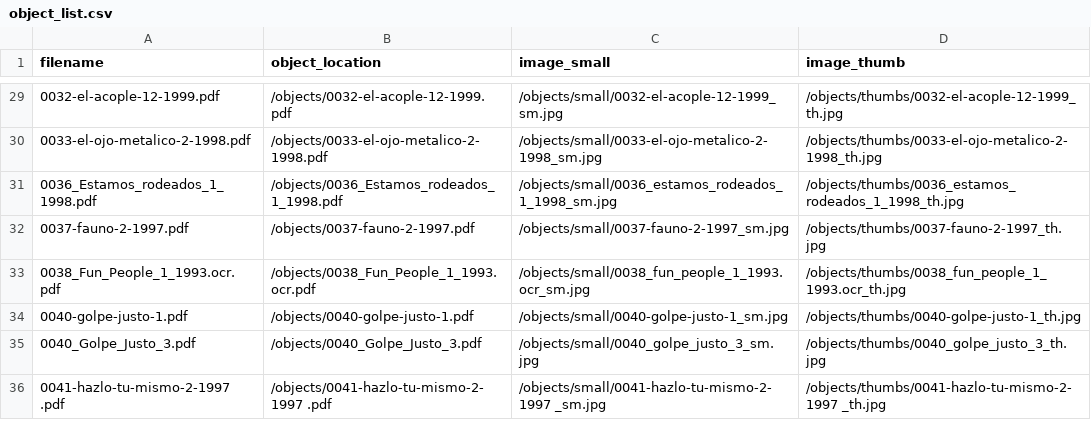
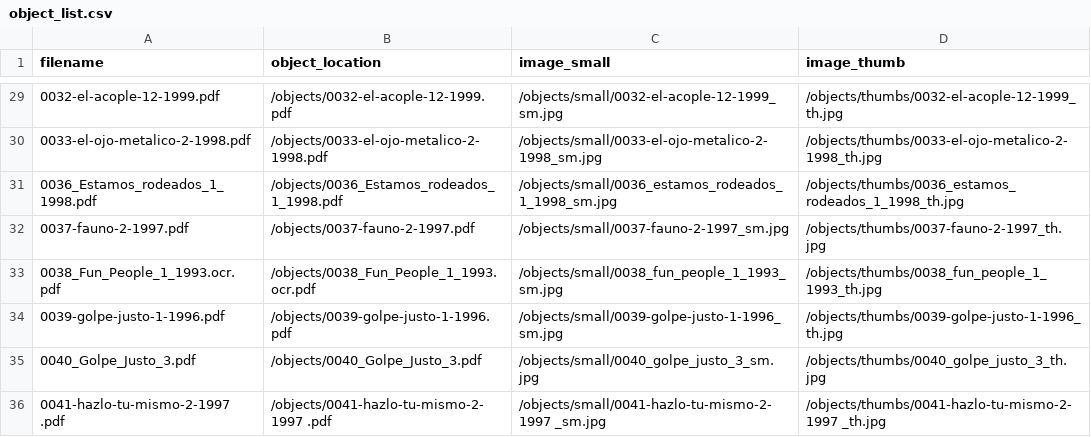
Before and after one commit to hdlabconicet/fanzines-argentinos, a CSV file: objects/object_list.csv, drawn as a sheet; only a part is shown, gaps mark what is left out; the diff covers the shown part only.

```diff
--- a/objects/object_list.csv
+++ b/objects/object_list.csv
@@ -32,4 +32,4 @@ filename,object_location,image_small,image_thumb
 0037-fauno-2-1997.pdf,/objects/0037-fauno-2-1997.pdf,/objects/small/0037-fauno-2-1997_sm.jpg,/objects/thumbs/0037-fauno-2-1997_th.jpg
-0038_Fun_People_1_1993.ocr.pdf,/objects/0038_Fun_People_1_1993.ocr.pdf,/objects/small/0038_fun_people_1_1993.ocr_sm.jpg,/objects/thumbs/0038_fun_people_1_1993.ocr_th.jpg
-0040-golpe-justo-1.pdf,/objects/0040-golpe-justo-1.pdf,/objects/small/0040-golpe-justo-1_sm.jpg,/objects/thumbs/0040-golpe-justo-1_th.jpg
+0038_Fun_People_1_1993.ocr.pdf,/objects/0038_Fun_People_1_1993.ocr.pdf,/objects/small/0038_fun_people_1_1993_sm.jpg,/objects/thumbs/0038_fun_people_1_1993_th.jpg
+0039-golpe-justo-1-1996.pdf,/objects/0039-golpe-justo-1-1996.pdf,/objects/small/0039-golpe-justo-1-1996_sm.jpg,/objects/thumbs/0039-golpe-justo-1-1996_th.jpg
 0040_Golpe_Justo_3.pdf,/objects/0040_Golpe_Justo_3.pdf,/objects/small/0040_golpe_justo_3_sm.jpg,/objects/thumbs/0040_golpe_justo_3_th.jpg
```
Also changed, not shown: 28 edited cells elsewhere in this file, _data/metadatos-coleccion.csv, 28 other files.
